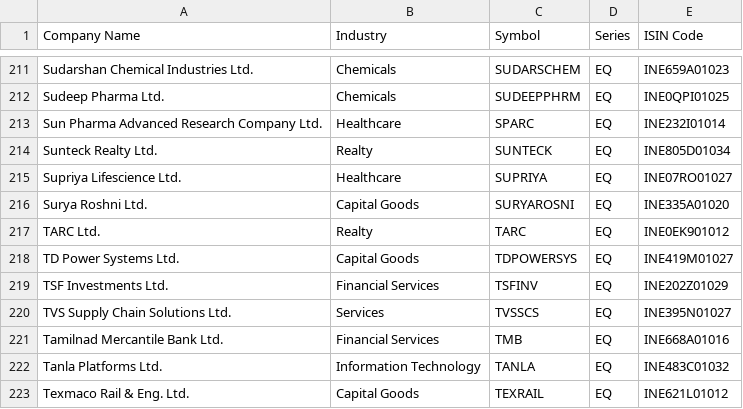
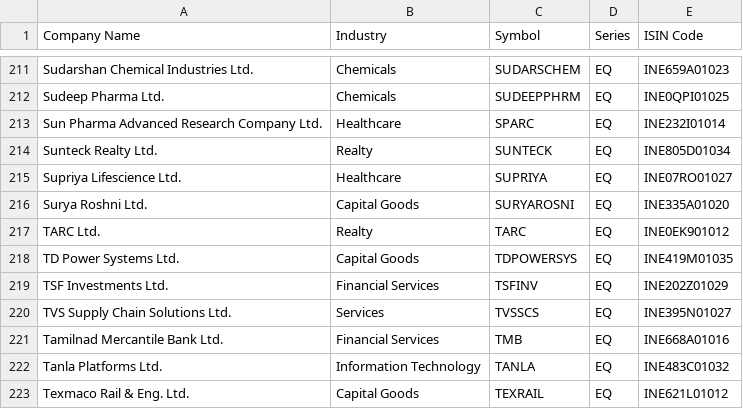
Before and after one commit to P0W/nse_indices, a CSV file: data/ind_niftymicrocap250_list.csv, drawn as a sheet; only a part is shown, gaps mark what is left out.

```diff
--- a/data/ind_niftymicrocap250_list.csv
+++ b/data/ind_niftymicrocap250_list.csv
@@ -217,3 +217,3 @@ Surya Roshni Ltd.,Capital Goods,SURYAROSNI,EQ,INE335A01020
 TARC Ltd.,Realty,TARC,EQ,INE0EK901012
-TD Power Systems Ltd.,Capital Goods,TDPOWERSYS,EQ,INE419M01027
+TD Power Systems Ltd.,Capital Goods,TDPOWERSYS,EQ,INE419M01035
 TSF Investments Ltd.,Financial Services,TSFINV,EQ,INE202Z01029
```
Also changed, not shown: data/ind_niftysmelist.csv.
